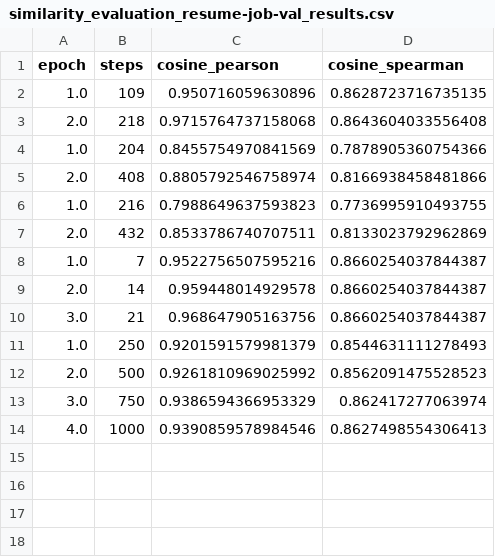
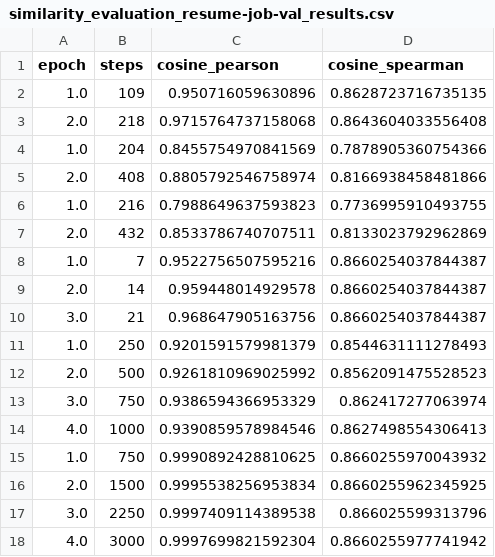
Before and after one commit to sgrammas10/Solverah, a CSV file: LLM/fine_tuned_resume_model/eval/similarity_evaluation_resume-job-val_results.csv, drawn as a sheet; the diff names each change by its address in the sheet, - before the commit and + after, or states it on an @@ line.

Commit message:
ran new training with dataset 6, working on spacy, preprocessor

```diff
--- a/LLM/fine_tuned_resume_model/eval/similarity_evaluation_resume-job-val_results.csv
+++ b/LLM/fine_tuned_resume_model/eval/similarity_evaluation_resume-job-val_results.csv
+row 15: 1.0 | 750 | 0.9990892428810625 | 0.8660255970043932
+row 16: 2.0 | 1500 | 0.9995538256953834 | 0.8660255962345925
+row 17: 3.0 | 2250 | 0.9997409114389538 | 0.866025599313796
+row 18: 4.0 | 3000 | 0.9997699821592304 | 0.8660255977741942
```
Also changed, not shown: 5 other files.
